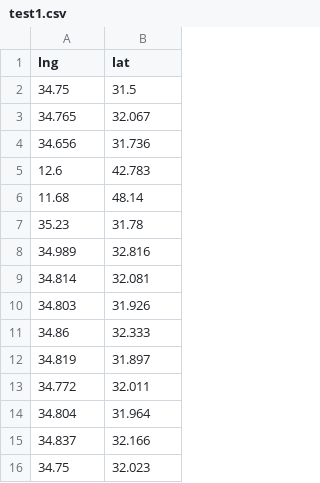
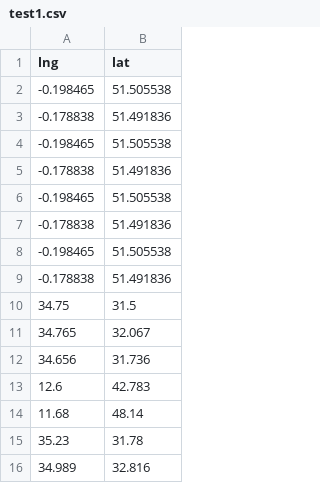
Before and after one commit to sharonva/fedex2018, a CSV file: test1.csv, drawn as a sheet; only a part is shown; the shorter side is filled out with more unchanged rows; the diff names each change by its address in the sheet, - before the commit and + after, or states it on an @@ line.

Commit message:
Add files via upload

```diff
--- a/test1.csv
+++ b/test1.csv
+row 2: -0.198465 | 51.505538
+row 3: -0.178838 | 51.491836
+row 4: -0.198465 | 51.505538
+row 5: -0.178838 | 51.491836
+row 6: -0.198465 | 51.505538
+row 7: -0.178838 | 51.491836
+row 8: -0.198465 | 51.505538
+row 9: -0.178838 | 51.491836
```
